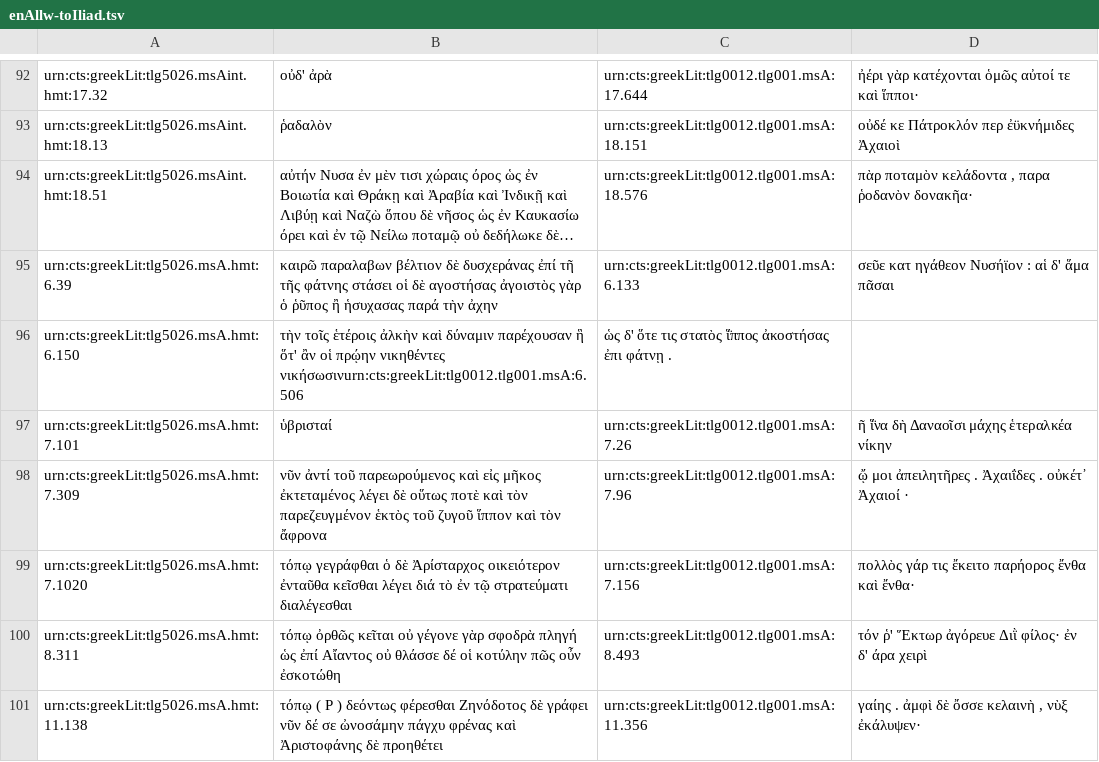
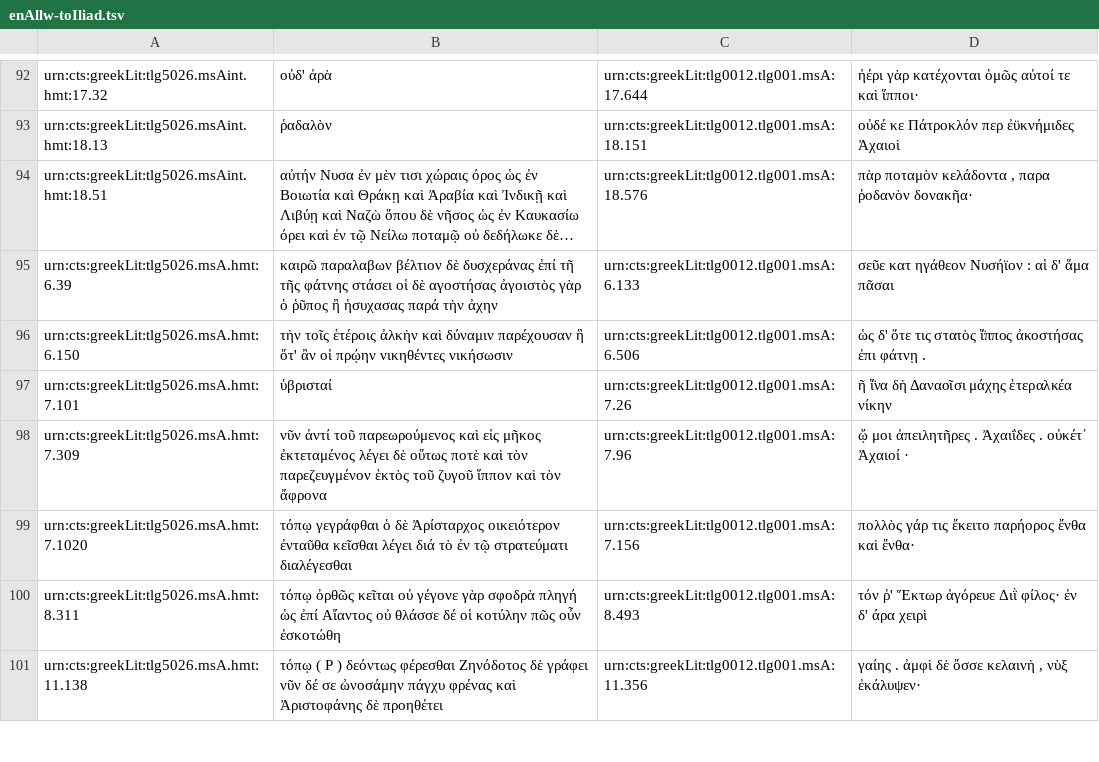
Before and after one commit to neelsmith/en_allw, a TSV file: enAllw-toIliad.tsv, drawn as a sheet; only a part is shown, gaps mark what is left out; long unchanged cells end in …; the diff names each change by its address in the sheet, - before the commit and + after, or states it on an @@ line.

Commit message:
Update enAllw-toIliad.tsv

```diff
--- a/enAllw-toIliad.tsv
+++ b/enAllw-toIliad.tsv
-B96: …πρῴην νικηθέντες νικήσωσινurn:cts:greekLit:tlg0012.tlg001.msA:6.506
+B96: …πρῴην νικηθέντες νικήσωσιν
-C96: ὡς δ' ὅτε τις στατὸς ἵ̈ππος ἀκοστήσας ἐπι φάτνῃ .
+C96: urn:cts:greekLit:tlg0012.tlg001.msA:6.506
-D96: (empty)
+D96: ὡς δ' ὅτε τις στατὸς ἵ̈ππος ἀκοστήσας ἐπι φάτνῃ .
```
